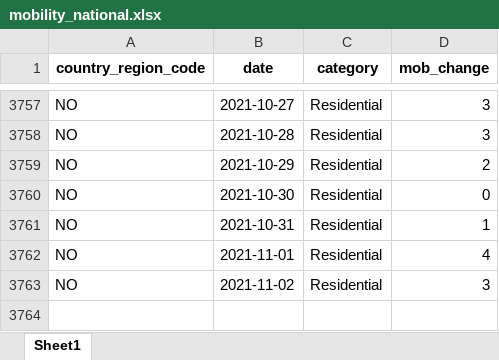
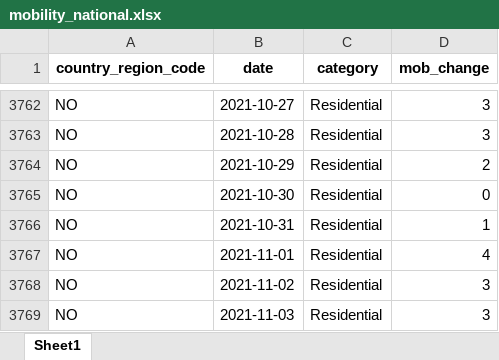
Before and after one commit to thohan88/covid19-nor-data, an Excel workbook: data/20_mobility/google/mobility_national.xlsx, sheet Sheet1, drawn as a sheet; only a part is shown, gaps mark what is left out; values as stored, in another font and other column widths than the file's, no borders; the diff covers the shown part only; the diff names each change by its address in the sheet, - before the commit and + after, or states it on an @@ line.

```diff
--- a/data/20_mobility/google/mobility_national.xlsx (sheet Sheet1)
+++ b/data/20_mobility/google/mobility_national.xlsx (sheet Sheet1)
+row 3769: NO | 2021-11-03 | Residential | 3
```
Also changed, not shown: 5 added rows elsewhere in this sheet, data/01_infected/msis/municipality_and_district_wide.xlsx, data/01_infected/msis/municipality_wide.xlsx, 13 other files.
